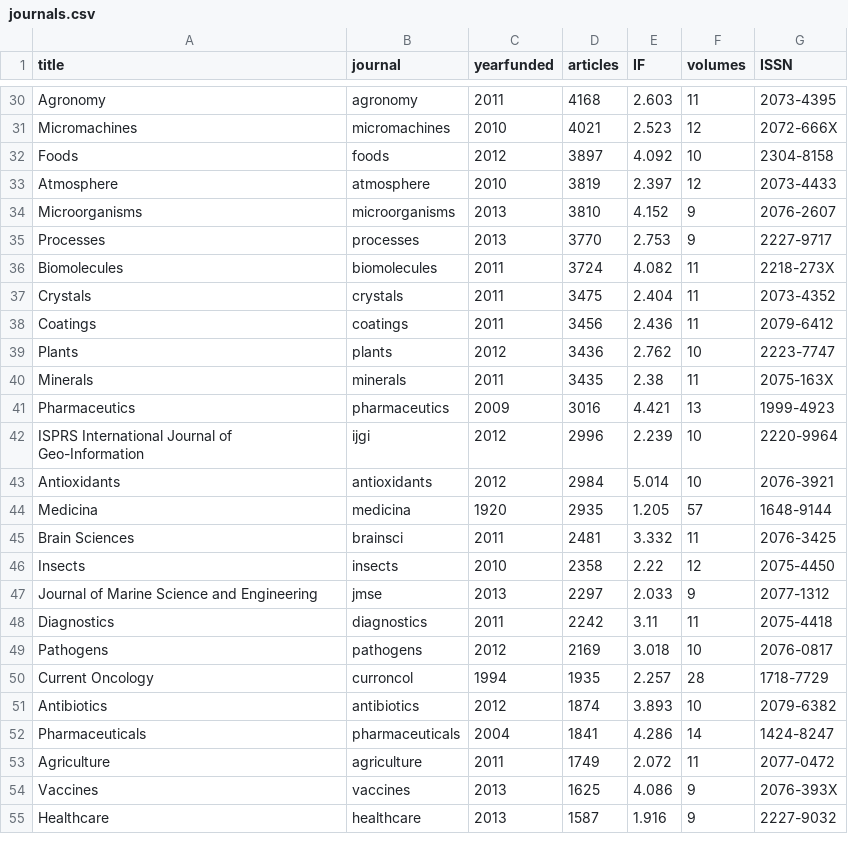
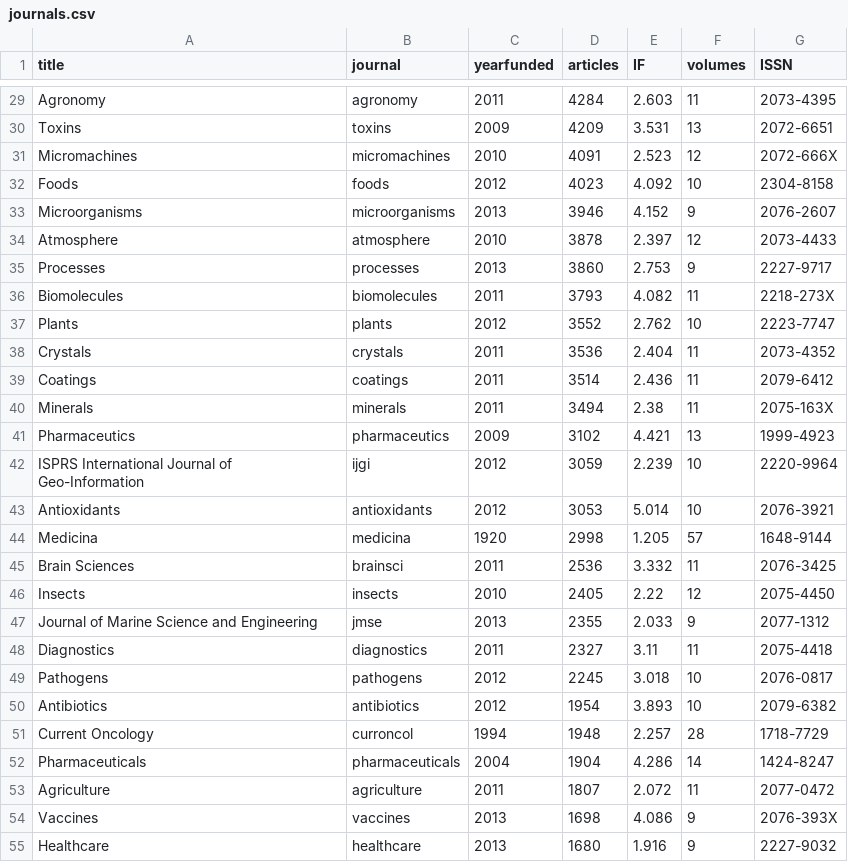
Before and after one commit to paolocrosetto/MDPI_special_issues, a CSV file: Special Issues/journals.csv, drawn as a sheet; only a part is shown, gaps mark what is left out; removed rows and columns are numbered as before the commit, all else as after; the diff covers the shown part only; the diff names each change by its address in the sheet, - before the commit and + after, or states it on an @@ line.

```diff
--- a/Special Issues/journals.csv
+++ b/Special Issues/journals.csv
-D29 (articles): 4168
+D29 (articles): 4284
+row 30: Toxins | toxins | 2009 | 4209 | 3.531 | 13 | 2072-6651
-D31 (articles): 4021
+D31 (articles): 4091
-D32 (articles): 3897
+D32 (articles): 4023
-row 33: Atmosphere | atmosphere | 2010 | 3819 | 2.397 | 12 | 2073-4433
-D33 (articles): 3810
+D33 (articles): 3946
+row 34: Atmosphere | atmosphere | 2010 | 3878 | 2.397 | 12 | 2073-4433
-D35 (articles): 3770
+D35 (articles): 3860
-D36 (articles): 3724
+D36 (articles): 3793
+row 37: Plants | plants | 2012 | 3552 | 2.762 | 10 | 2223-7747
-D38 (articles): 3475
+D38 (articles): 3536
-D39 (articles): 3456
+D39 (articles): 3514
-row 39: Plants | plants | 2012 | 3436 | 2.762 | 10 | 2223-7747
-D40 (articles): 3435
+D40 (articles): 3494
-D41 (articles): 3016
+D41 (articles): 3102
-D42 (articles): 2996
+D42 (articles): 3059
-D43 (articles): 2984
+D43 (articles): 3053
-D44 (articles): 2935
+D44 (articles): 2998
-D45 (articles): 2481
+D45 (articles): 2536
-D46 (articles): 2358
+D46 (articles): 2405
-D47 (articles): 2297
+D47 (articles): 2355
-D48 (articles): 2242
+D48 (articles): 2327
-D49 (articles): 2169
+D49 (articles): 2245
-row 50: Current Oncology | curroncol | 1994 | 1935 | 2.257 | 28 | 1718-7729
-D50 (articles): 1874
+D50 (articles): 1954
+row 51: Current Oncology | curroncol | 1994 | 1948 | 2.257 | 28 | 1718-7729
-D52 (articles): 1841
+D52 (articles): 1904
-D53 (articles): 1749
+D53 (articles): 1807
-D54 (articles): 1625
+D54 (articles): 1698
-D55 (articles): 1587
+D55 (articles): 1680
```
Also changed, not shown: 1 removed row and 47 edited cells elsewhere in this file, Special Issues/summary.csv, 4 other files.
